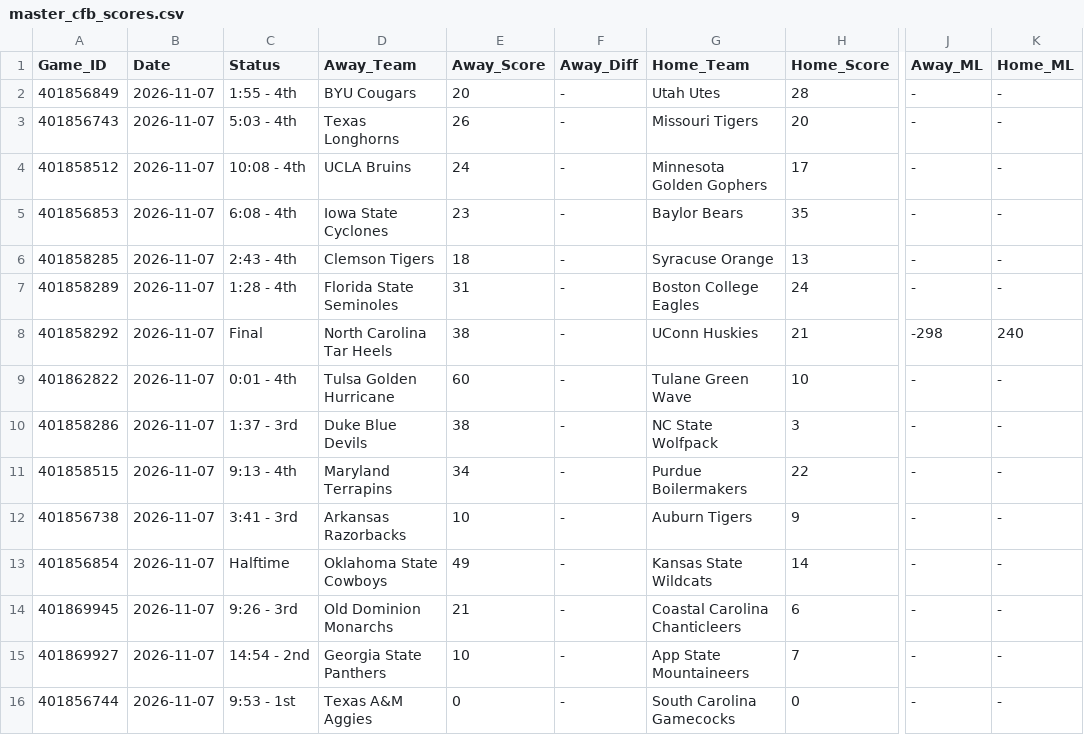
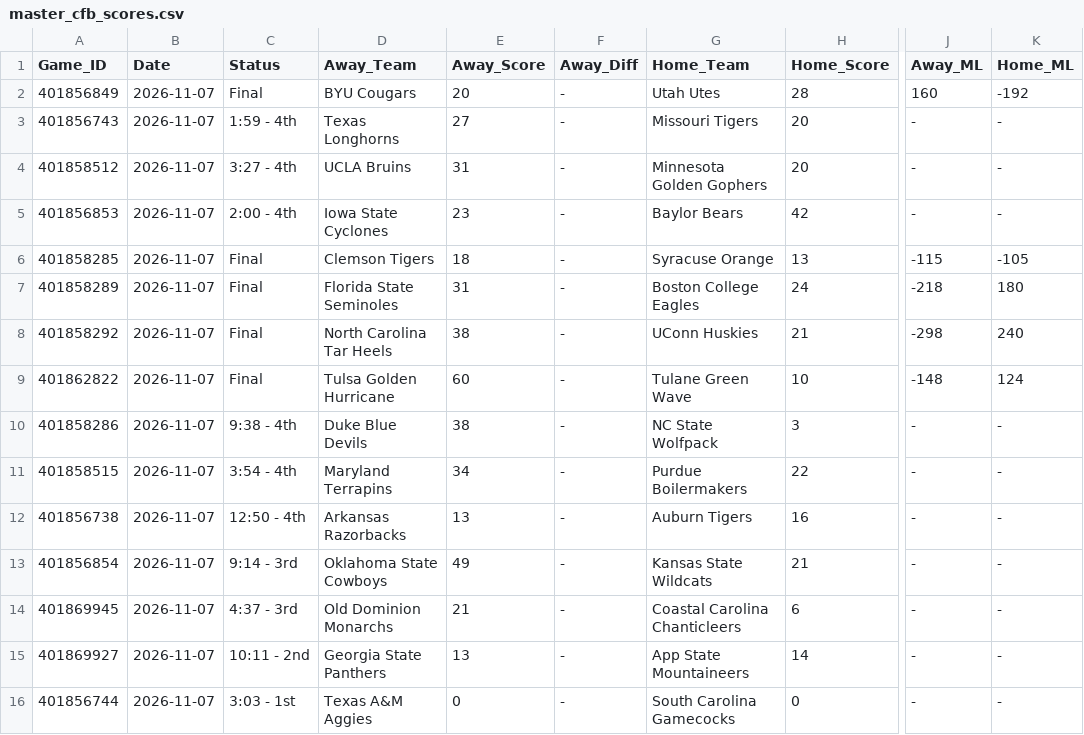
Before and after one commit to danreed001-droid/sport, a CSV file: data/raw/master_cfb_scores.csv, drawn as a sheet; only a part is shown, gaps mark what is left out; the diff covers the shown part only; the diff names each change by its address in the sheet, - before the commit and + after, or states it on an @@ line.

```diff
--- a/data/raw/master_cfb_scores.csv
+++ b/data/raw/master_cfb_scores.csv
-C2 (Status): 1:55 - 4th
+C2 (Status): Final
-J2 (Away_ML): -
+J2 (Away_ML): 160
-K2 (Home_ML): -
+K2 (Home_ML): -192
-C3 (Status): 5:03 - 4th
+C3 (Status): 1:59 - 4th
-E3 (Away_Score): 26
+E3 (Away_Score): 27
-C4 (Status): 10:08 - 4th
+C4 (Status): 3:27 - 4th
-E4 (Away_Score): 24
+E4 (Away_Score): 31
-H4 (Home_Score): 17
+H4 (Home_Score): 20
-C5 (Status): 6:08 - 4th
+C5 (Status): 2:00 - 4th
-H5 (Home_Score): 35
+H5 (Home_Score): 42
-C6 (Status): 2:43 - 4th
+C6 (Status): Final
-J6 (Away_ML): -
+J6 (Away_ML): -115
-K6 (Home_ML): -
+K6 (Home_ML): -105
-C7 (Status): 1:28 - 4th
+C7 (Status): Final
-J7 (Away_ML): -
+J7 (Away_ML): -218
-K7 (Home_ML): -
+K7 (Home_ML): 180
-C9 (Status): 0:01 - 4th
+C9 (Status): Final
-J9 (Away_ML): -
+J9 (Away_ML): -148
-K9 (Home_ML): -
+K9 (Home_ML): 124
-C10 (Status): 1:37 - 3rd
+C10 (Status): 9:38 - 4th
-C11 (Status): 9:13 - 4th
+C11 (Status): 3:54 - 4th
-C12 (Status): 3:41 - 3rd
+C12 (Status): 12:50 - 4th
-E12 (Away_Score): 10
+E12 (Away_Score): 13
-H12 (Home_Score): 9
+H12 (Home_Score): 16
-C13 (Status): Halftime
+C13 (Status): 9:14 - 3rd
-H13 (Home_Score): 14
+H13 (Home_Score): 21
-C14 (Status): 9:26 - 3rd
+C14 (Status): 4:37 - 3rd
-C15 (Status): 14:54 - 2nd
+C15 (Status): 10:11 - 2nd
-E15 (Away_Score): 10
+E15 (Away_Score): 13
-H15 (Home_Score): 7
+H15 (Home_Score): 14
-C16 (Status): 9:53 - 1st
+C16 (Status): 3:03 - 1st
```
Also changed, not shown: 5 edited cells elsewhere in this file, data/raw/master_soccer_scores.csv, 11 other files.
